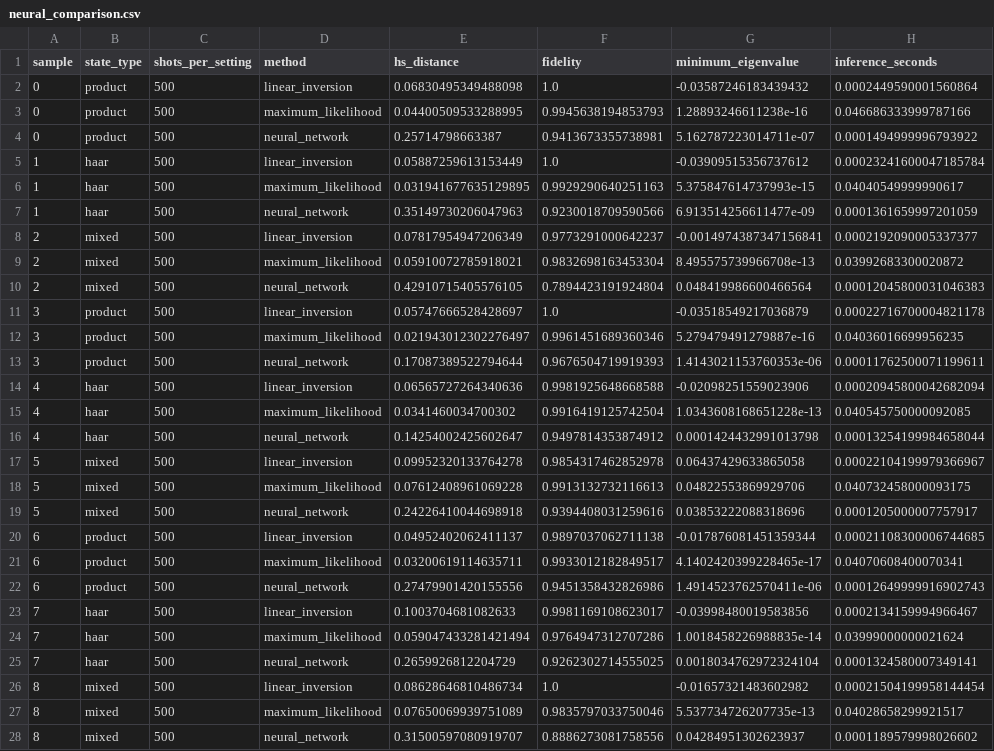
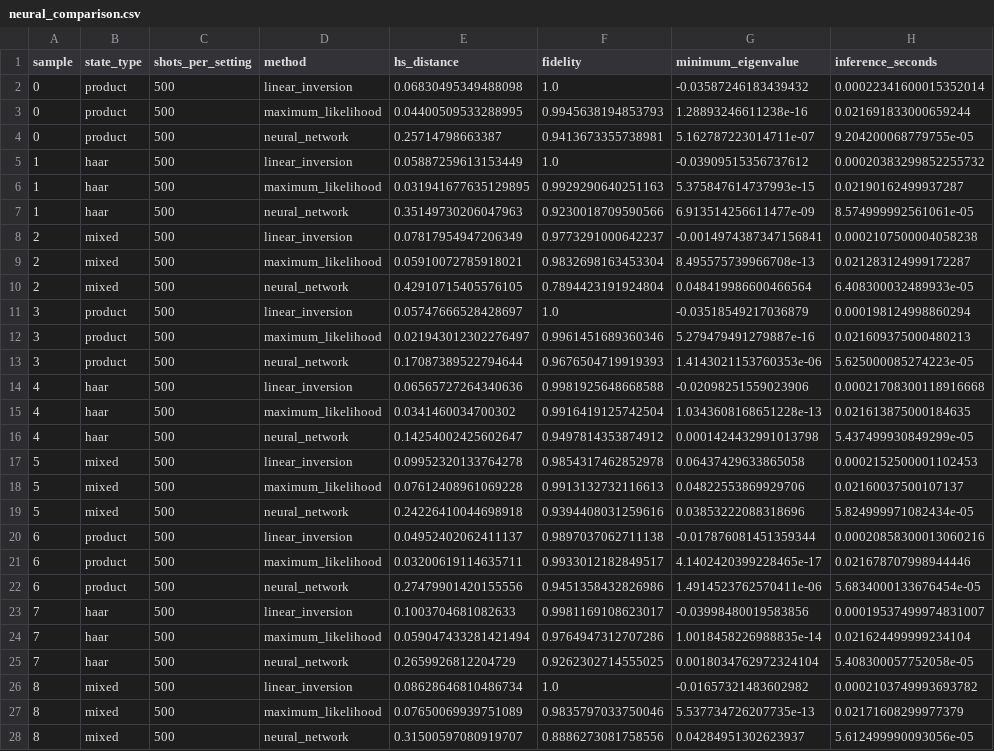
Before and after one commit to patelria007/AQuaTomo, a CSV file: results/neural_comparison.csv, drawn as a sheet; only a part is shown; the diff covers the shown part only; the diff names each change by its address in the sheet, - before the commit and + after, or states it on an @@ line.

```diff
--- a/results/neural_comparison.csv
+++ b/results/neural_comparison.csv
-H2 (inference_seconds): 0.0002449590001560864
+H2 (inference_seconds): 0.00022341600015352014
-H3 (inference_seconds): 0.046686333999787166
+H3 (inference_seconds): 0.021691833000659244
-H4 (inference_seconds): 0.0001494999996793922
+H4 (inference_seconds): 9.204200068779755e-05
-H5 (inference_seconds): 0.00023241600047185784
+H5 (inference_seconds): 0.00020383299852255732
-H6 (inference_seconds): 0.04040549999990617
+H6 (inference_seconds): 0.02190162499937287
-H7 (inference_seconds): 0.0001361659997201059
+H7 (inference_seconds): 8.574999992561061e-05
-H8 (inference_seconds): 0.0002192090005337377
+H8 (inference_seconds): 0.0002107500004058238
-H9 (inference_seconds): 0.03992683300020872
+H9 (inference_seconds): 0.021283124999172287
-H10 (inference_seconds): 0.00012045800031046383
+H10 (inference_seconds): 6.408300032489933e-05
-H11 (inference_seconds): 0.00022716700004821178
+H11 (inference_seconds): 0.000198124998860294
-H12 (inference_seconds): 0.04036016699956235
+H12 (inference_seconds): 0.021609375000480213
-H13 (inference_seconds): 0.00011762500071199611
+H13 (inference_seconds): 5.625000085274223e-05
-H14 (inference_seconds): 0.00020945800042682094
+H14 (inference_seconds): 0.00021708300118916668
-H15 (inference_seconds): 0.040545750000092085
+H15 (inference_seconds): 0.021613875000184635
-H16 (inference_seconds): 0.00013254199984658044
+H16 (inference_seconds): 5.437499930849299e-05
-H17 (inference_seconds): 0.00022104199979366967
+H17 (inference_seconds): 0.0002152500001102453
-H18 (inference_seconds): 0.040732458000093175
+H18 (inference_seconds): 0.02160037500107137
-H19 (inference_seconds): 0.0001205000007757917
+H19 (inference_seconds): 5.824999971082434e-05
-H20 (inference_seconds): 0.00021108300006744685
+H20 (inference_seconds): 0.00020858300013060216
-H21 (inference_seconds): 0.04070608400070341
+H21 (inference_seconds): 0.021678707998944446
-H22 (inference_seconds): 0.00012649999916902743
+H22 (inference_seconds): 5.6834000133676454e-05
-H23 (inference_seconds): 0.0002134159994966467
+H23 (inference_seconds): 0.00019537499974831007
-H24 (inference_seconds): 0.03999000000021624
+H24 (inference_seconds): 0.021624499999234104
-H25 (inference_seconds): 0.0001324580007349141
+H25 (inference_seconds): 5.408300057752058e-05
-H26 (inference_seconds): 0.00021504199958144454
+H26 (inference_seconds): 0.0002103749993693782
-H27 (inference_seconds): 0.04028658299921517
+H27 (inference_seconds): 0.02171608299977379
-H28 (inference_seconds): 0.0001189579998026602
+H28 (inference_seconds): 5.612499990093056e-05
```
Also changed, not shown: 153 edited cells elsewhere in this file, results/neural_comparison_configuration.csv, results/neural_comparison_summary.csv, 30 other files.
